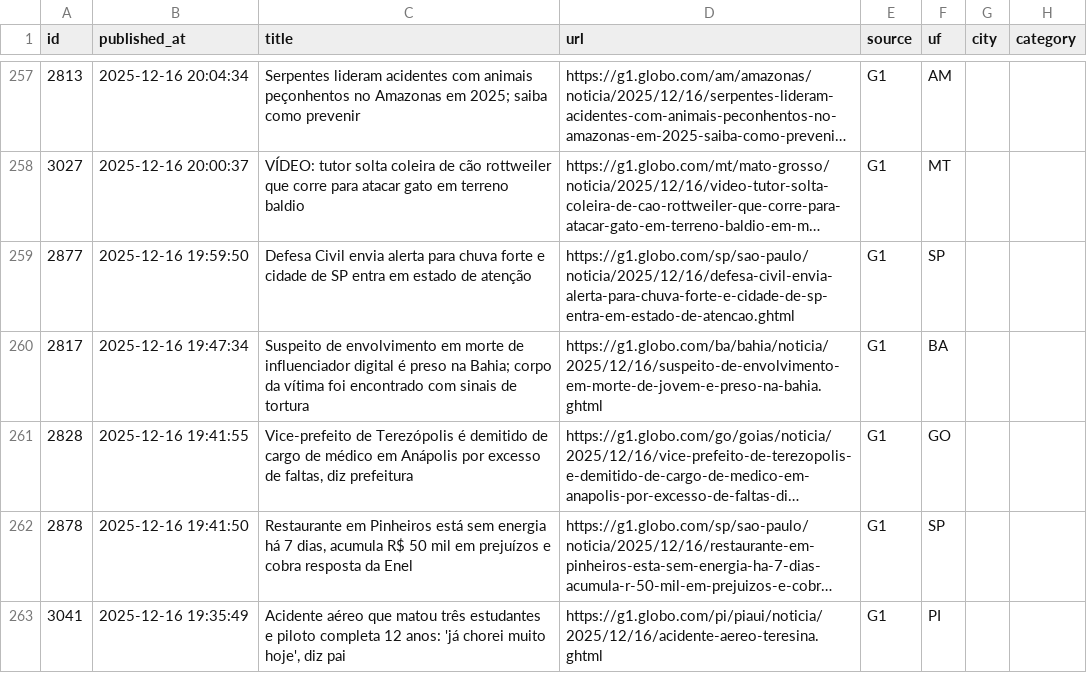
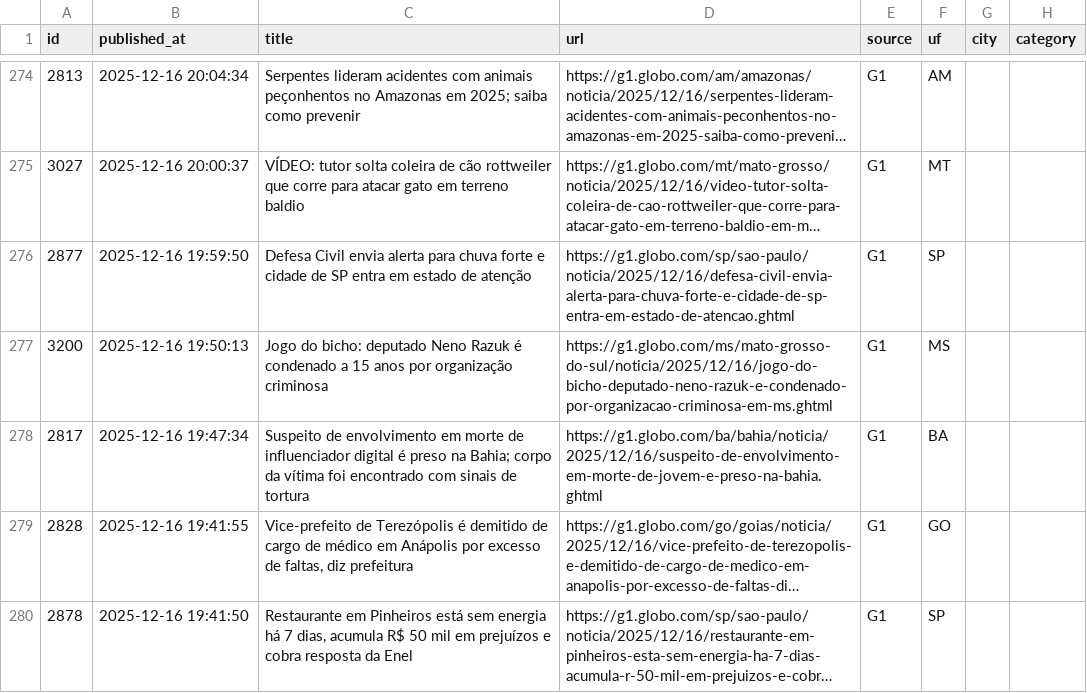
Before and after one commit to KPI-SCCT/Scct_News, a CSV file: dashboard/data/news_latest.csv, drawn as a sheet; only a part is shown, gaps mark what is left out; the shorter side is filled out with more unchanged rows; long unchanged cells end in …; the diff covers the shown part only.

```diff
--- a/dashboard/data/news_latest.csv
+++ b/dashboard/data/news_latest.csv
@@ -259,2 +276,3 @@
 2877;2025-12-16 19:59:50;Defesa Civil envia alerta para chuva forte e cidade de SP entra em estado de atenção;https://g1.globo.com/sp/sao-paulo/noticia/2025/12/16/defesa-civil-envia-alerta-para-chuva-forte-e-cidade-de-sp-entra-em-estado-de-atencao.ghtml;G1;SP;;
+3200;2025-12-16 19:50:13;Jogo do bicho: deputado Neno Razuk é condenado a 15 anos por organização criminosa;https://g1.globo.com/ms/mato-grosso-do-sul/noticia/2025/12/16/jogo-do-bicho-deputado-neno-razuk-e-condenado-por-organizacao-criminosa-em-ms.ghtml;G1;MS;;
 2817;2025-12-16 19:47:34;"Suspeito de envolvimento em morte de influenciador digital é preso na Bahia; corpo da vítima foi encontrado com sinais de tortura";https://g1.globo.com/ba/bahia/noticia/2025/12/16/suspeito-de-envolvimento-em-morte-de-jovem-e-preso-na-bahia.ghtml;G1;BA;;
```
Also changed, not shown: 17 added rows elsewhere in this file, 2 other files.
